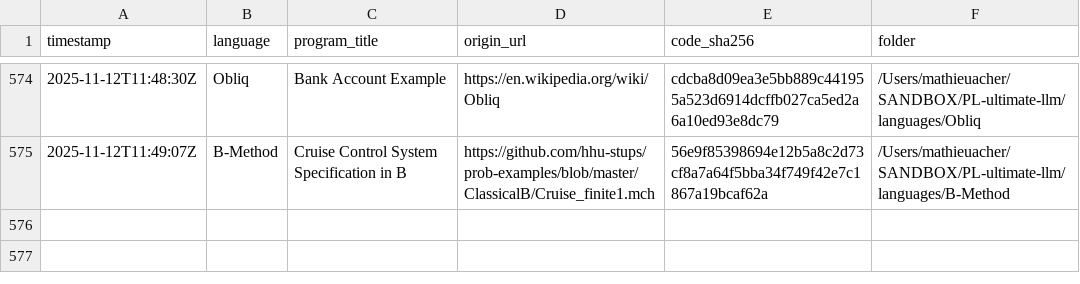
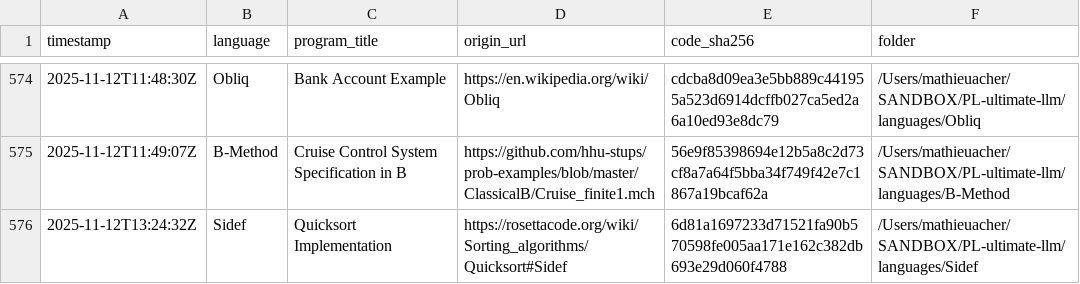
Before and after one commit to acherm/PL-ultimate-llm, a CSV file: data/catalog.csv, drawn as a sheet; only a part is shown, gaps mark what is left out; the diff names each change by its address in the sheet, - before the commit and + after, or states it on an @@ line.

Commit message:
turn: add Sidef (+1 program)
List-Digest: 16cb9c1c
Model: x-ai/grok-4-fast
Temperature: 0.4

```diff
--- a/data/catalog.csv
+++ b/data/catalog.csv
+row 576: 2025-11-12T13:24:32Z | Sidef | Quicksort Implementation | https://rosettacode.org/wiki/Sorting_algorithms/Quicksort#Sidef | 6d81a1697233d71521fa90b570598fe005aa171e162c382db693e29d060f4788 | /Users/mathieuacher/SANDBOX/PL-ultimate-llm/languages/Sidef
```
Also changed, not shown: 4 other files.
